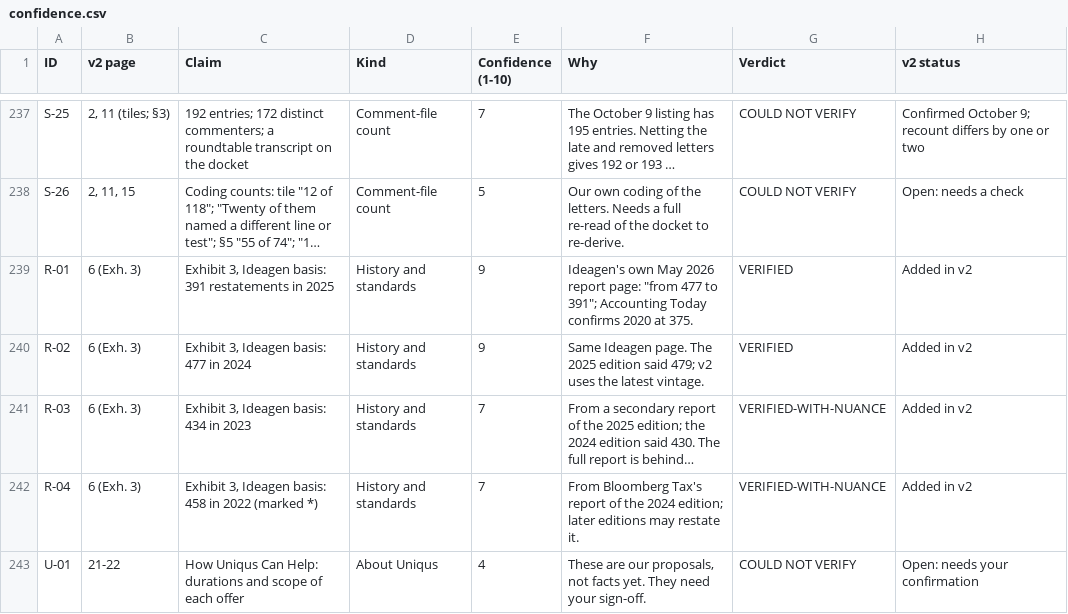
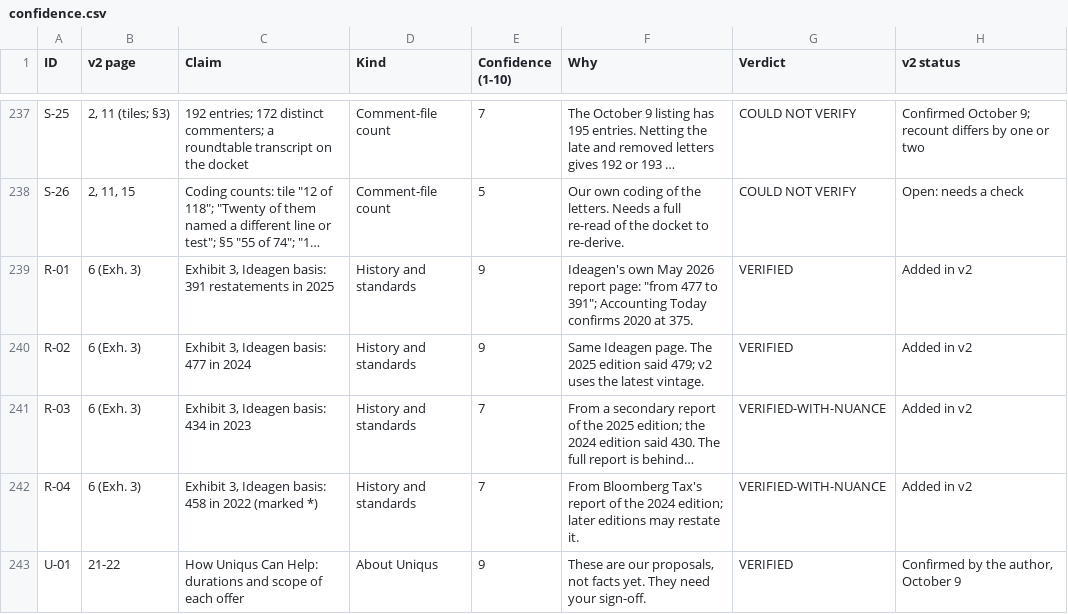
Before and after one commit to sandipku1978-Uniqus/vara-ai-app-try2, a CSV file: thought-leadership/second-opinion-sox404/factcheck/confidence.csv, drawn as a sheet; only a part is shown, gaps mark what is left out; long unchanged cells end in …; the diff names each change by its address in the sheet, - before the commit and + after, or states it on an @@ line.

```diff
--- a/thought-leadership/second-opinion-sox404/factcheck/confidence.csv
+++ b/thought-leadership/second-opinion-sox404/factcheck/confidence.csv
-E243 (Confidence (1-10)): 4
+E243 (Confidence (1-10)): 9
-G243 (Verdict): COULD NOT VERIFY
+G243 (Verdict): VERIFIED
-H243 (v2 status): Open: needs your confirmation
+H243 (v2 status): Confirmed by the author, October 9
```
Also changed, not shown: 6 other files.
